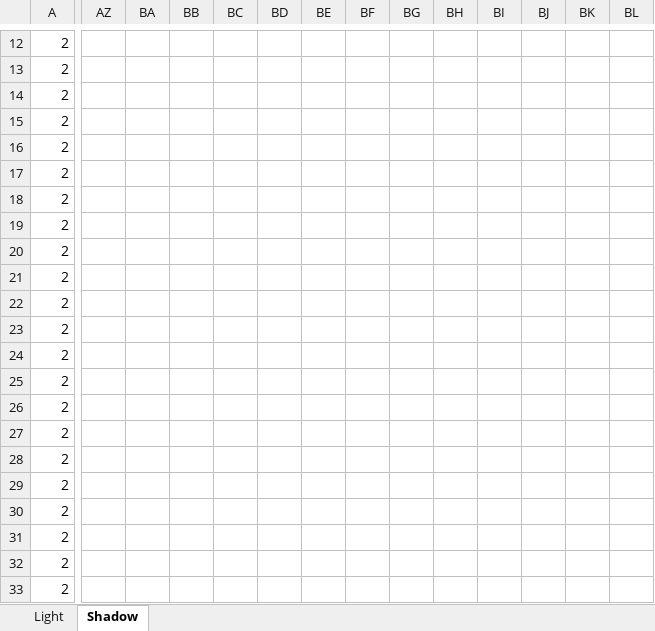
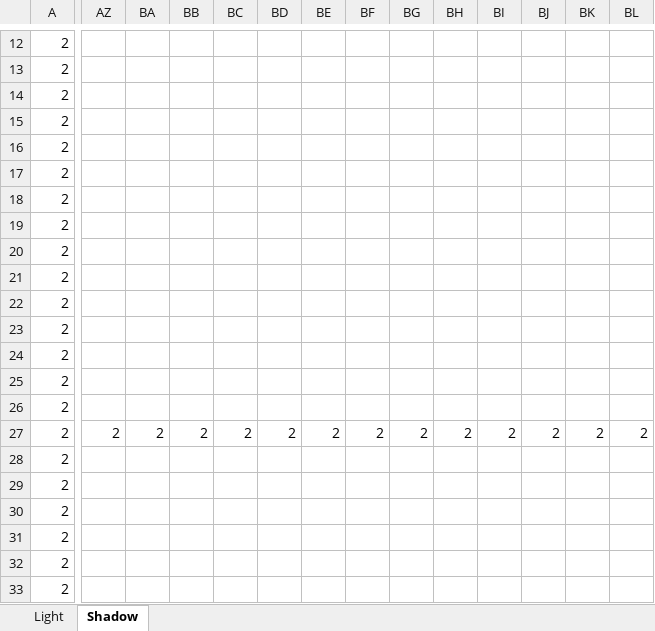
Before and after one commit to ShizukiONI/Shadow-Light, an Excel workbook: 1年生_２Dゲーム_鬼武静輝/Project/Resource/Map .xlsm, sheet Shadow, drawn as a sheet; only a part is shown, gaps mark what is left out; values as stored, in another font and other column widths than the file's, no borders; charts and pictures and conditional formats not drawn; removed rows and columns are numbered as before the commit, all else as after; rows hold the shown columns only; the diff covers the shown part only; the diff names each change by its address in the sheet, - before the commit and + after, or states it on an @@ line.

```diff
--- a/1年生_２Dゲーム_鬼武静輝/Project/Resource/Map .xlsm (sheet Shadow)
+++ b/1年生_２Dゲーム_鬼武静輝/Project/Resource/Map .xlsm (sheet Shadow)
+row 16: 2
-row 18: 2
-AZ27: (empty)
+AZ27: 2
-BA27: (empty)
+BA27: 2
-BB27: (empty)
+BB27: 2
-BC27: (empty)
+BC27: 2
-BD27: (empty)
+BD27: 2
-BE27: (empty)
+BE27: 2
-BF27: (empty)
+BF27: 2
-BG27: (empty)
+BG27: 2
-BH27: (empty)
+BH27: 2
-BI27: (empty)
+BI27: 2
-BJ27: (empty)
+BJ27: 2
-BK27: (empty)
+BK27: 2
-BL27: (empty)
+BL27: 2
```
Also changed, not shown: 3 edited cells elsewhere in this sheet, charts or pictures, 16 other files.
